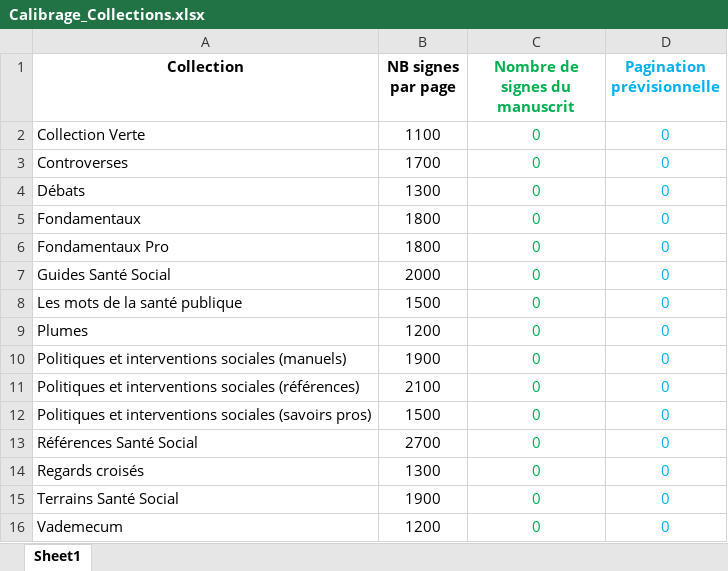
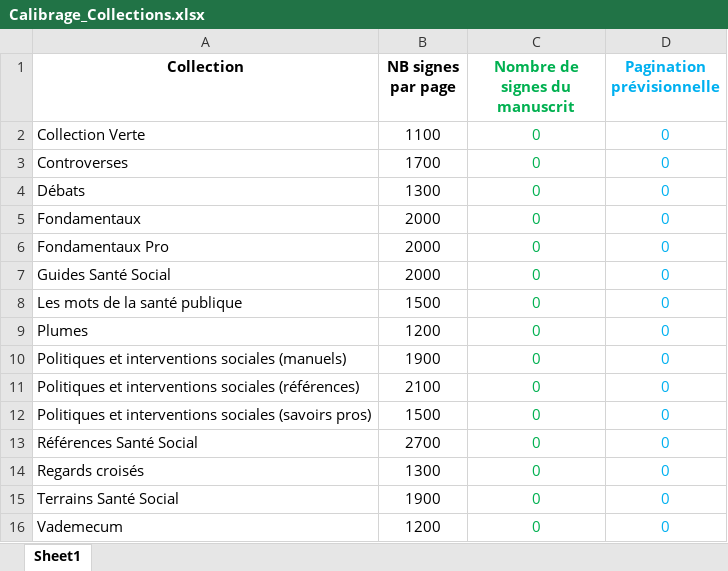
Before and after one commit to BillyNovGit/calibrage, an Excel workbook: Calibrage_Collections.xlsx, sheet Sheet1, drawn as a sheet; values as stored, in another font and other column widths than the file's, no borders; the diff names each change by its address in the sheet, - before the commit and + after, or states it on an @@ line.

Commit message:
Add files via upload

```diff
--- a/Calibrage_Collections.xlsx (sheet Sheet1)
+++ b/Calibrage_Collections.xlsx (sheet Sheet1)
-B5:B6 (NB signes par page): 1800
+B5:B6 (NB signes par page): 2000
```
Also changed, not shown: formulas that keep their value.
